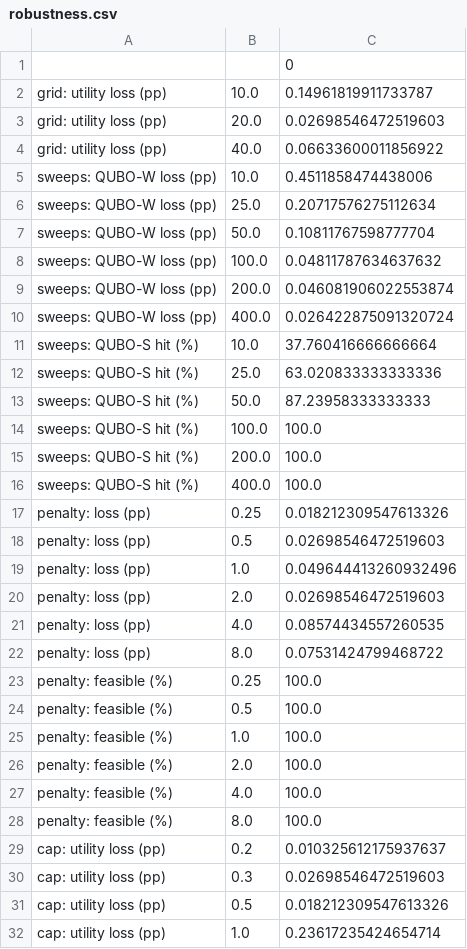
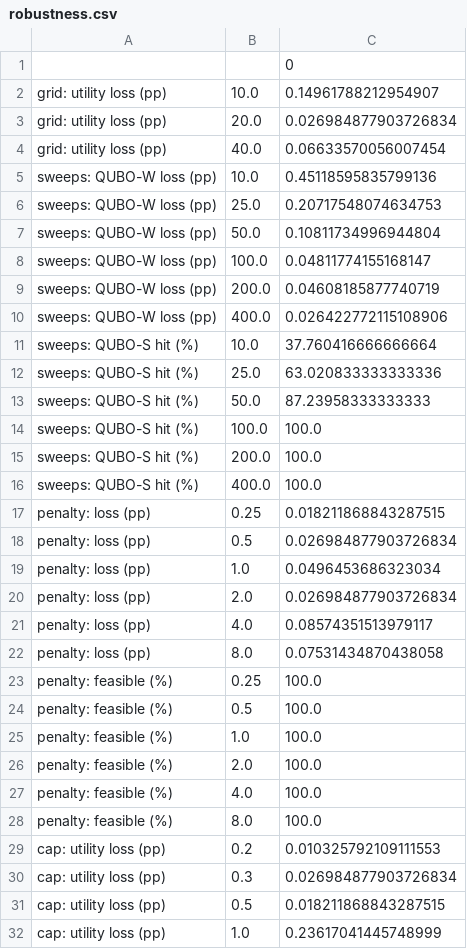
Before and after one commit to MesaGagan003-ops/Portfolio-Optimization, a CSV file: qubo_fullperiod_outputs/robustness.csv, drawn as a sheet.

```diff
--- a/qubo_fullperiod_outputs/robustness.csv
+++ b/qubo_fullperiod_outputs/robustness.csv
@@ -1,11 +1,11 @@
 ,,0
-grid: utility loss (pp),10.0,0.14961819911733787
-grid: utility loss (pp),20.0,0.02698546472519603
-grid: utility loss (pp),40.0,0.06633600011856922
-sweeps: QUBO-W loss (pp),10.0,0.4511858474438006
-sweeps: QUBO-W loss (pp),25.0,0.20717576275112634
-sweeps: QUBO-W loss (pp),50.0,0.10811767598777704
-sweeps: QUBO-W loss (pp),100.0,0.04811787634637632
-sweeps: QUBO-W loss (pp),200.0,0.046081906022553874
-sweeps: QUBO-W loss (pp),400.0,0.026422875091320724
+grid: utility loss (pp),10.0,0.14961788212954907
+grid: utility loss (pp),20.0,0.026984877903726834
+grid: utility loss (pp),40.0,0.06633570056007454
+sweeps: QUBO-W loss (pp),10.0,0.45118595835799136
+sweeps: QUBO-W loss (pp),25.0,0.20717548074634753
+sweeps: QUBO-W loss (pp),50.0,0.10811734996944804
+sweeps: QUBO-W loss (pp),100.0,0.04811774155168147
+sweeps: QUBO-W loss (pp),200.0,0.04608185877740719
+sweeps: QUBO-W loss (pp),400.0,0.026422772115108906
 sweeps: QUBO-S hit (%),10.0,37.760416666666664
@@ -16,8 +16,8 @@ sweeps: QUBO-S hit (%),200.0,100.0
 sweeps: QUBO-S hit (%),400.0,100.0
-penalty: loss (pp),0.25,0.018212309547613326
-penalty: loss (pp),0.5,0.02698546472519603
-penalty: loss (pp),1.0,0.049644413260932496
-penalty: loss (pp),2.0,0.02698546472519603
-penalty: loss (pp),4.0,0.08574434557260535
-penalty: loss (pp),8.0,0.07531424799468722
+penalty: loss (pp),0.25,0.018211868843287515
+penalty: loss (pp),0.5,0.026984877903726834
+penalty: loss (pp),1.0,0.0496453686323034
+penalty: loss (pp),2.0,0.026984877903726834
+penalty: loss (pp),4.0,0.08574351513979117
+penalty: loss (pp),8.0,0.07531434870438058
 penalty: feasible (%),0.25,100.0
@@ -28,5 +28,5 @@ penalty: feasible (%),4.0,100.0
 penalty: feasible (%),8.0,100.0
-cap: utility loss (pp),0.2,0.010325612175937637
-cap: utility loss (pp),0.3,0.02698546472519603
-cap: utility loss (pp),0.5,0.018212309547613326
-cap: utility loss (pp),1.0,0.23617235424654714
+cap: utility loss (pp),0.2,0.010325792109111553
+cap: utility loss (pp),0.3,0.026984877903726834
+cap: utility loss (pp),0.5,0.018211868843287515
+cap: utility loss (pp),1.0,0.23617041445748999
```
Also changed, not shown: qubo_fullperiod_outputs/portfolio_comparison.csv, qubo_fullperiod_outputs/portfolio_weights_percent.csv, 5 other files.
